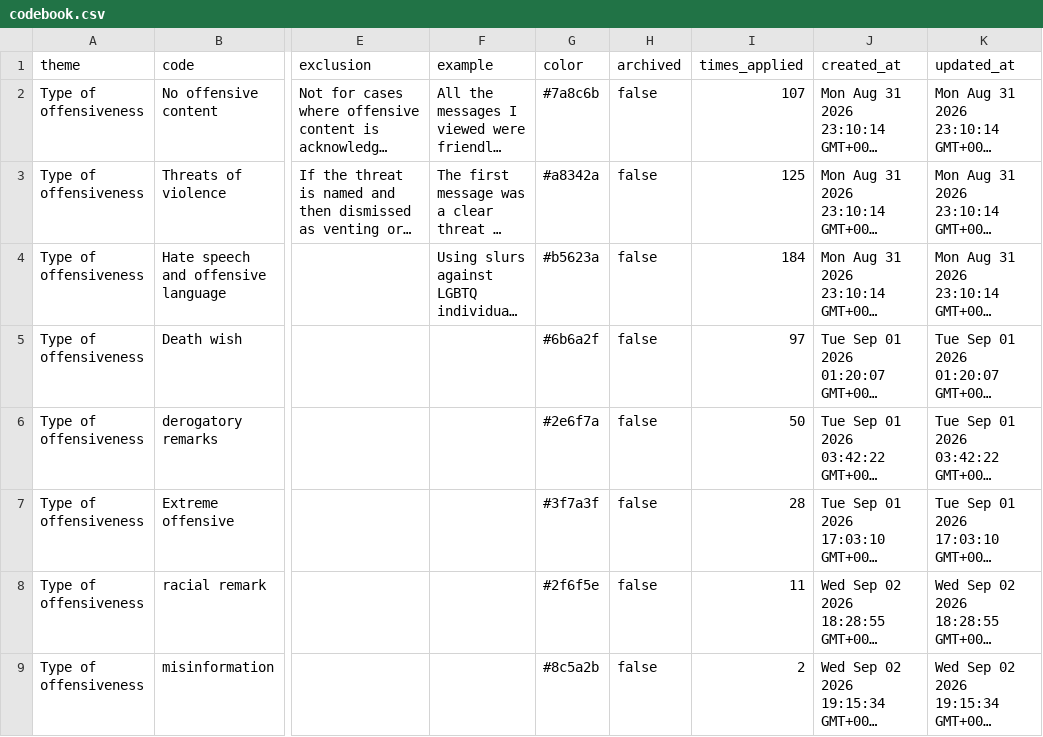
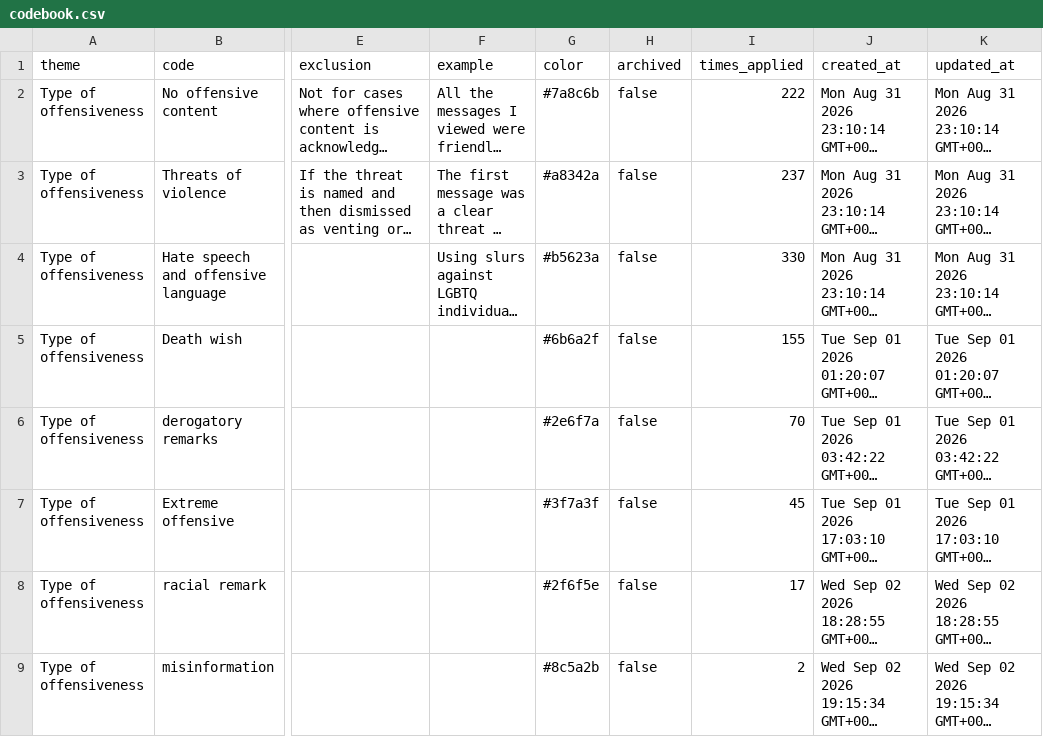
Before and after one commit to subham27-07/thematicAnnotationAI, a CSV file: data/codebook.csv, drawn as a sheet; only a part is shown, gaps mark what is left out; long unchanged cells end in …; the diff covers the shown part only; the diff names each change by its address in the sheet, - before the commit and + after, or states it on an @@ line.

```diff
--- a/data/codebook.csv
+++ b/data/codebook.csv
-I2 (times_applied): 107
+I2 (times_applied): 222
-I3 (times_applied): 125
+I3 (times_applied): 237
-I4 (times_applied): 184
+I4 (times_applied): 330
-I5 (times_applied): 97
+I5 (times_applied): 155
-I6 (times_applied): 50
+I6 (times_applied): 70
-I7 (times_applied): 28
+I7 (times_applied): 45
-I8 (times_applied): 11
+I8 (times_applied): 17
```
Also changed, not shown: 7 added rows and 24 edited cells elsewhere in this file, outputs/evaluation/ceiling__openai__gpt-5.1__few_shot.csv, outputs/evaluation/confidence_sweep__openai__gpt-5.1__few_shot.csv, 45 other files.
